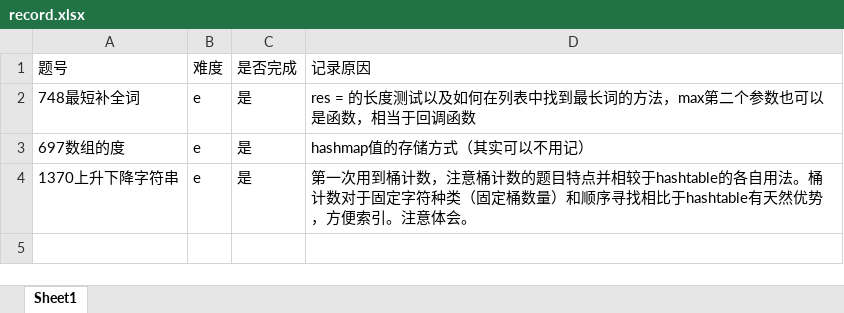
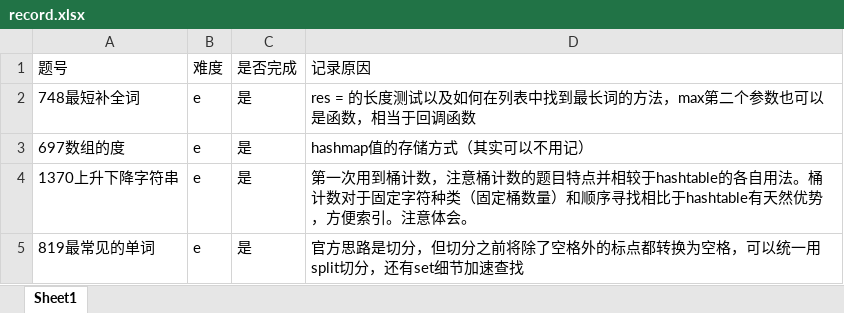
Before and after one commit to txz741/leetcode, an Excel workbook: hashtable/record.xlsx, sheet Sheet1, drawn as a sheet; values as stored, in another font and other column widths than the file's, no borders; the diff names each change by its address in the sheet, - before the commit and + after, or states it on an @@ line.

```diff
--- a/hashtable/record.xlsx (sheet Sheet1)
+++ b/hashtable/record.xlsx (sheet Sheet1)
+row 5: 819最常见的单词 | e | 是 | 官方思路是切分，但切分之前将除了空格外的标点都转换为空格，可以统一用split切分，还有set细节加速查找
```
Also changed, not shown: 2 other files.
